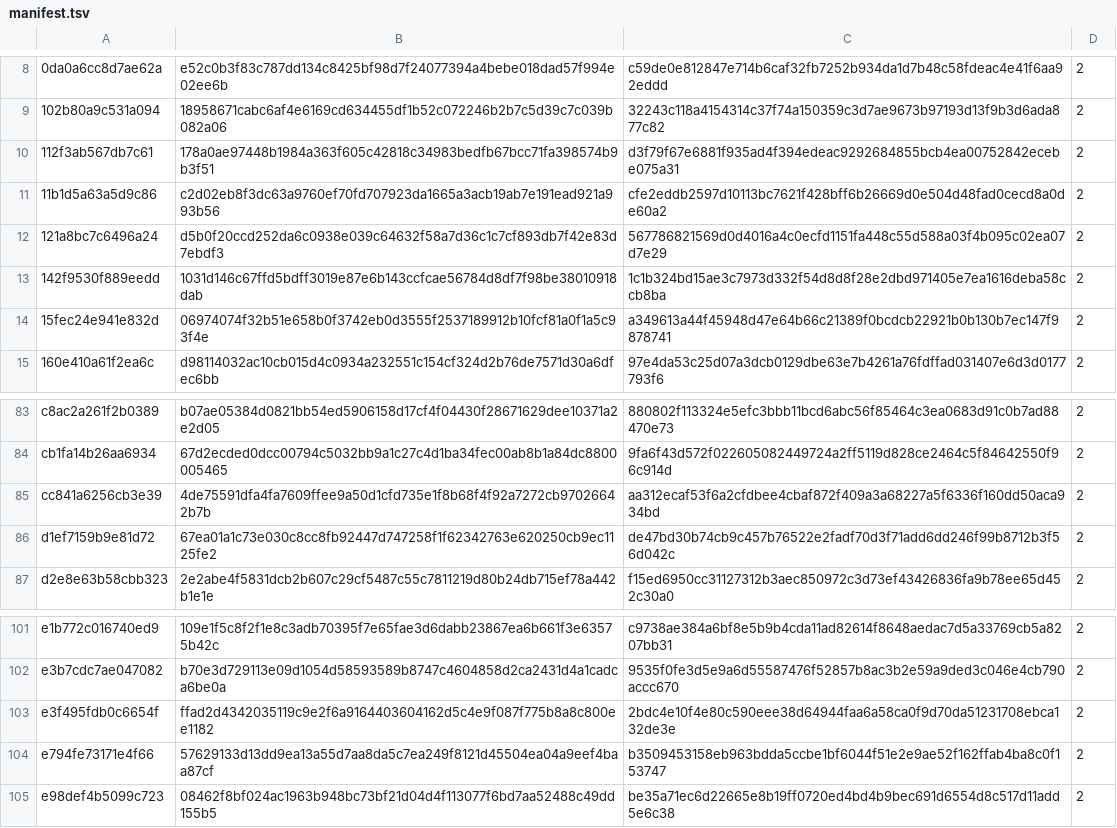
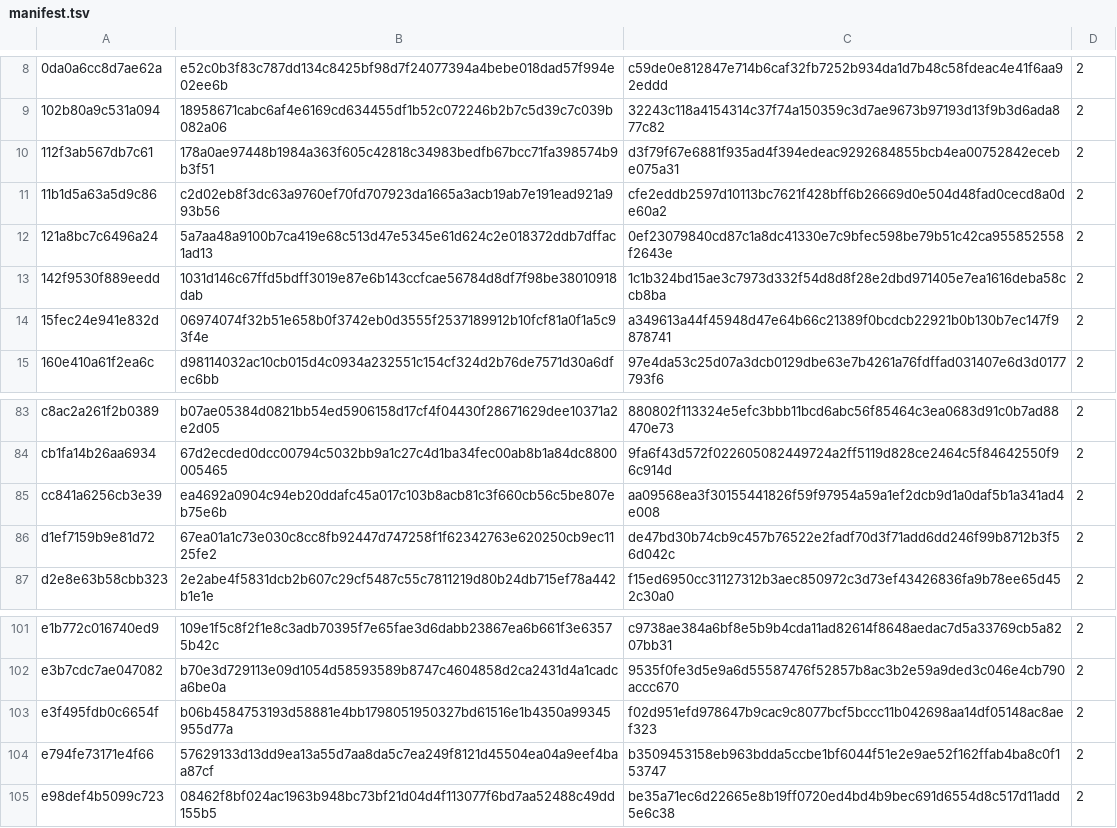
Before and after one commit to ooep/delay, a TSV file: encryption/manifest.tsv, drawn as a sheet; only a part is shown, gaps mark what is left out.

```diff
--- a/encryption/manifest.tsv
+++ b/encryption/manifest.tsv
@@ -11,3 +11,3 @@
 11b1d5a63a5d9c86	c2d02eb8f3dc63a9760ef70fd707923da1665a3acb19ab7e191ead921a993b56	cfe2eddb2597d10113bc7621f428bff6b26669d0e504d48fad0cecd8a0de60a2	2
-121a8bc7c6496a24	d5b0f20ccd252da6c0938e039c64632f58a7d36c1c7cf893db7f42e83d7ebdf3	567786821569d0d4016a4c0ecfd1151fa448c55d588a03f4b095c02ea07d7e29	2
+121a8bc7c6496a24	5a7aa48a9100b7ca419e68c513d47e5345e61d624c2e018372ddb7dffac1ad13	0ef23079840cd87c1a8dc41330e7c9bfec598be79b51c42ca955852558f2643e	2
 142f9530f889eedd	1031d146c67ffd5bdff3019e87e6b143ccfcae56784d8df7f98be38010918dab	1c1b324bd15ae3c7973d332f54d8d8f28e2dbd971405e7ea1616deba58ccb8ba	2
@@ -84,3 +84,3 @@ c8ac2a261f2b0389	b07ae05384d0821bb54ed5906158d17cf4f04430f28671629dee10371a2e2d0
 cb1fa14b26aa6934	67d2ecded0dcc00794c5032bb9a1c27c4d1ba34fec00ab8b1a84dc8800005465	9fa6f43d572f022605082449724a2ff5119d828ce2464c5f84642550f96c914d	2
-cc841a6256cb3e39	4de75591dfa4fa7609ffee9a50d1cfd735e1f8b68f4f92a7272cb97026642b7b	aa312ecaf53f6a2cfdbee4cbaf872f409a3a68227a5f6336f160dd50aca934bd	2
+cc841a6256cb3e39	ea4692a0904c94eb20ddafc45a017c103b8acb81c3f660cb56c5be807eb75e6b	aa09568ea3f30155441826f59f97954a59a1ef2dcb9d1a0daf5b1a341ad4e008	2
 d1ef7159b9e81d72	67ea01a1c73e030c8cc8fb92447d747258f1f62342763e620250cb9ec1125fe2	de47bd30b74cb9c457b76522e2fadf70d3f71add6dd246f99b8712b3f56d042c	2
@@ -102,3 +102,3 @@ e1b772c016740ed9	109e1f5c8f2f1e8c3adb70395f7e65fae3d6dabb23867ea6b661f3e63575b42
 e3b7cdc7ae047082	b70e3d729113e09d1054d58593589b8747c4604858d2ca2431d4a1cadca6be0a	9535f0fe3d5e9a6d55587476f52857b8ac3b2e59a9ded3c046e4cb790accc670	2
-e3f495fdb0c6654f	ffad2d4342035119c9e2f6a9164403604162d5c4e9f087f775b8a8c800ee1182	2bdc4e10f4e80c590eee38d64944faa6a58ca0f9d70da51231708ebca132de3e	2
+e3f495fdb0c6654f	b06b4584753193d58881e4bb1798051950327bd61516e1b4350a99345955d77a	f02d951efd978647b9cac9c8077bcf5bccc11b042698aa14df05148ac8aef323	2
 e794fe73171e4f66	57629133d13dd9ea13a55d7aa8da5c7ea249f8121d45504ea04a9eef4baa87cf	b3509453158eb963bdda5ccbe1bf6044f51e2e9ae52f162ffab4ba8c0f153747	2
```
Also changed, not shown: 3 other files.
